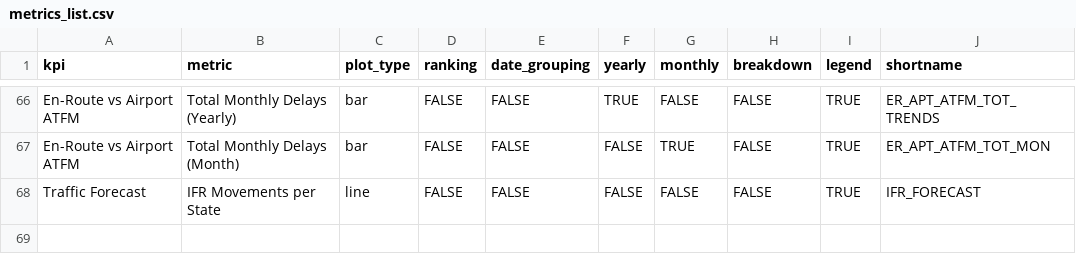
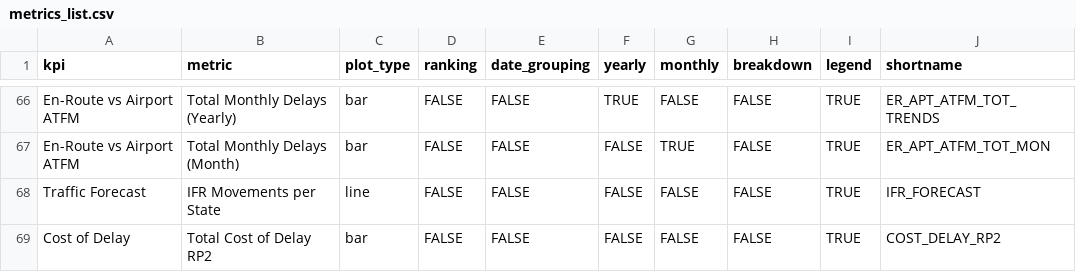
Before and after one commit to derryleng/IATA_Capacity_Study, a CSV file: metrics_list.csv, drawn as a sheet; only a part is shown, gaps mark what is left out; the diff names each change by its address in the sheet, - before the commit and + after, or states it on an @@ line.

Commit message:
Cost of Delay
Added Cost of Delay KPI
CSS Adjustments (Think Theme)
Merged "Additional Stats.R" into "clean.R"
Corrected Latvia and <i>The</i> Netherlands

```diff
--- a/metrics_list.csv
+++ b/metrics_list.csv
+row 69: Cost of Delay | Total Cost of Delay RP2 | bar | FALSE | FALSE | FALSE | FALSE | FALSE | TRUE | COST_DELAY_RP2
```
Also changed, not shown: data/ASMA.csv, data/ASMA_ANNUAL.csv, 12 other files.
